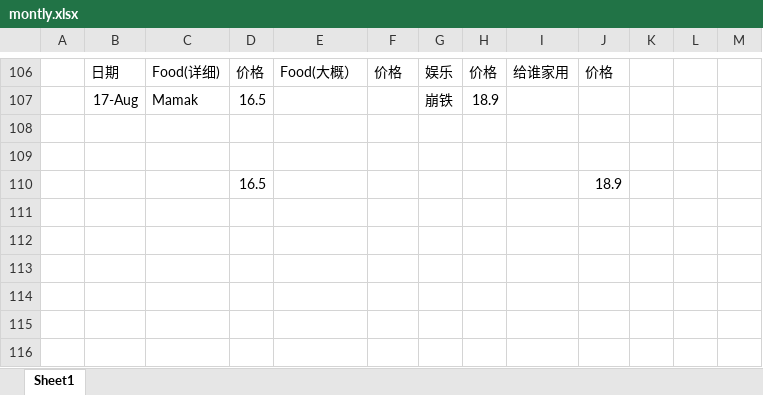
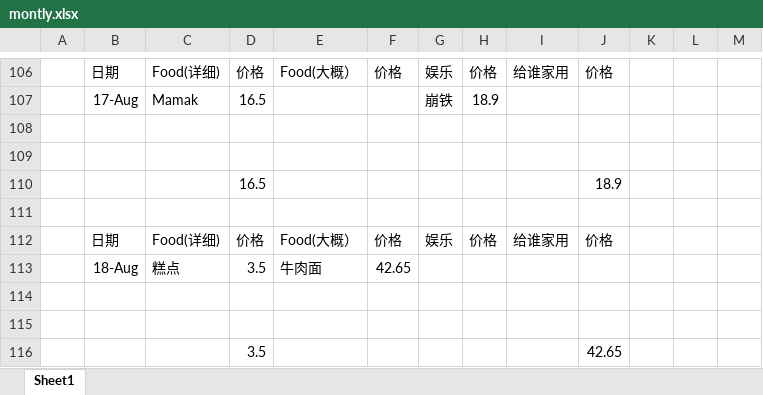
Before and after one commit to KarsengYapPrivate/NoteBook, an Excel workbook: montly.xlsx, sheet Sheet1, drawn as a sheet; only a part is shown, gaps mark what is left out; values as stored, in another font and other column widths than the file's, no borders; the diff names each change by its address in the sheet, - before the commit and + after, or states it on an @@ line.

Commit message:
Update 18/8

```diff
--- a/montly.xlsx (sheet Sheet1)
+++ b/montly.xlsx (sheet Sheet1)
+row 111: (empty)
+row 112:  | 日期 | Food(详细) | 价格 | Food(大概） | 价格 | 娱乐 | 价格 | 给谁家用 | 价格
+row 113:  | 18-Aug | 糕点 | 3.5 | 牛肉面 | 42.65
+row 114: (empty)
+row 115: (empty)
+row 116:  |  |  | 3.5 |  |  |  |  |  | 42.65
```
